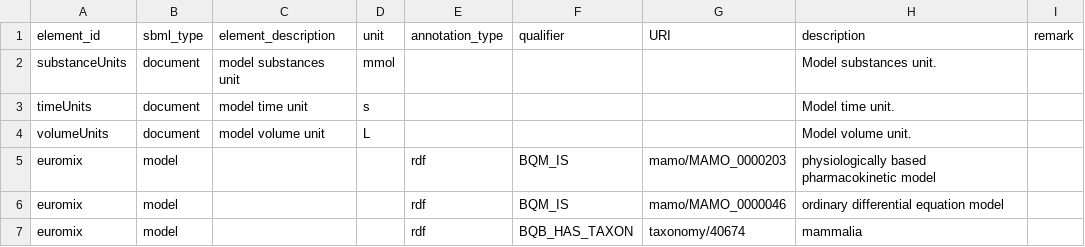
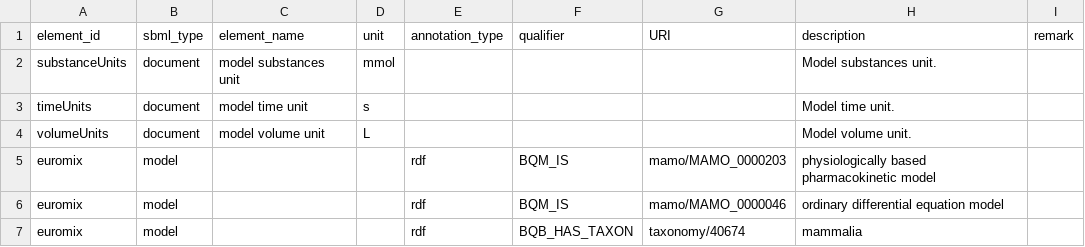
Before and after one commit to rivm-syso/euromix-to-sbml, a CSV file: model/euromix.annotations.csv, drawn as a sheet; only a part is shown.

Commit message:
Rename element_description to element_name

```diff
--- a/model/euromix.annotations.csv
+++ b/model/euromix.annotations.csv
@@ -1,2 +1,2 @@
-element_id,sbml_type,element_description,unit,annotation_type,qualifier,URI,description,remark
+element_id,sbml_type,element_name,unit,annotation_type,qualifier,URI,description,remark
 substanceUnits,document,model substances unit,mmol,,,,Model substances unit.,
```
Also changed, not shown: 1 other file.
